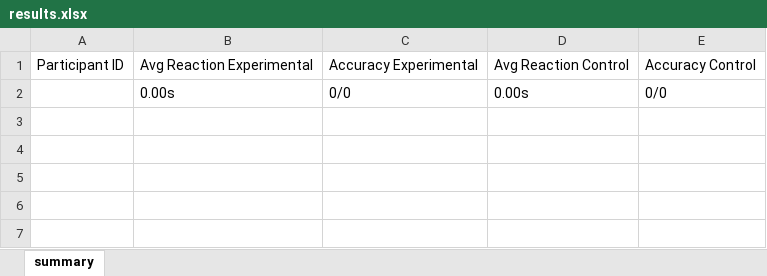
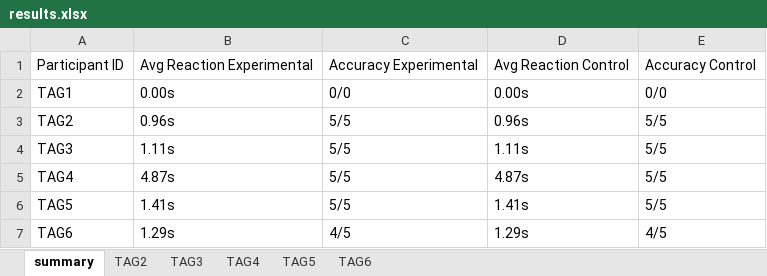
Before and after one commit to error2403/PyschoPy, an Excel workbook: results.xlsx, sheet summary, drawn as a sheet; values as stored, in another font and other column widths than the file's, no borders; the diff names each change by its address in the sheet, - before the commit and + after, or states it on an @@ line.

```diff
--- a/results.xlsx (sheet summary)
+++ b/results.xlsx (sheet summary)
+sheet tab: TAG2
+sheet tab: TAG3
+sheet tab: TAG4
+sheet tab: TAG5
+sheet tab: TAG6
-A2: (empty)
+A2: TAG1
+row 3: TAG2 | 0.96s | 5/5 | 0.96s | 5/5
+row 4: TAG3 | 1.11s | 5/5 | 1.11s | 5/5
+row 5: TAG4 | 4.87s | 5/5 | 4.87s | 5/5
+row 6: TAG5 | 1.41s | 5/5 | 1.41s | 5/5
+row 7: TAG6 | 1.29s | 4/5 | 1.29s | 4/5
```
Also changed, not shown: 12 other files.
